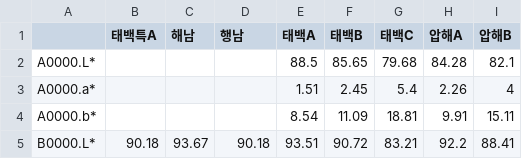
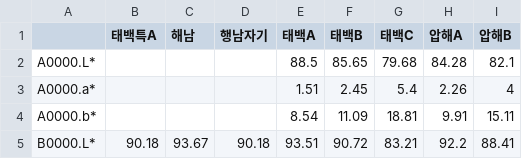
Before and after one commit to gnh1201/ceramics-data, a CSV file: data/2017_색도_편집본.csv, drawn as a sheet; only a part is shown.

Commit message:
add color data

```diff
--- a/data/2017_색도_편집본.csv
+++ b/data/2017_색도_편집본.csv
@@ -1,2 +1,2 @@
-,태백특A,해남,행남,태백A,태백B,태백C,압해A,압해B
+,태백특A,해남,행남자기,태백A,태백B,태백C,압해A,압해B
 A0000.L*,,,,88.5,85.65,79.68,84.28,82.1
```
Also changed, not shown: 3 other files.
